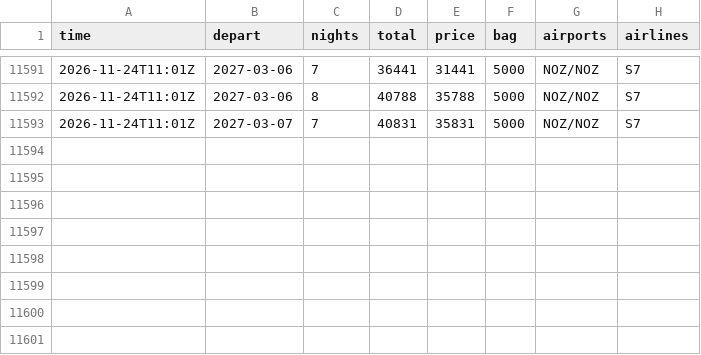
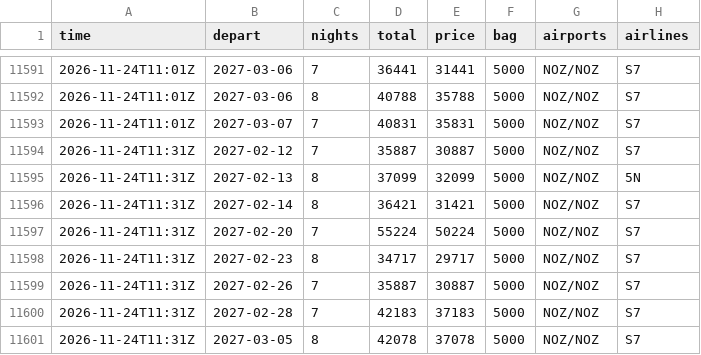
Before and after one commit to JohnLennon000/ski-tickets, a CSV file: docs/data/trips/sheregesh.csv, drawn as a sheet; only a part is shown, gaps mark what is left out; the diff names each change by its address in the sheet, - before the commit and + after, or states it on an @@ line.

```diff
--- a/docs/data/trips/sheregesh.csv
+++ b/docs/data/trips/sheregesh.csv
+row 11594: 2026-11-24T11:31Z | 2027-02-12 | 7 | 35887 | 30887 | 5000 | NOZ/NOZ | S7
+row 11595: 2026-11-24T11:31Z | 2027-02-13 | 8 | 37099 | 32099 | 5000 | NOZ/NOZ | 5N
+row 11596: 2026-11-24T11:31Z | 2027-02-14 | 8 | 36421 | 31421 | 5000 | NOZ/NOZ | S7
+row 11597: 2026-11-24T11:31Z | 2027-02-20 | 7 | 55224 | 50224 | 5000 | NOZ/NOZ | S7
+row 11598: 2026-11-24T11:31Z | 2027-02-23 | 8 | 34717 | 29717 | 5000 | NOZ/NOZ | S7
+row 11599: 2026-11-24T11:31Z | 2027-02-26 | 7 | 35887 | 30887 | 5000 | NOZ/NOZ | S7
+row 11600: 2026-11-24T11:31Z | 2027-02-28 | 7 | 42183 | 37183 | 5000 | NOZ/NOZ | S7
+row 11601: 2026-11-24T11:31Z | 2027-03-05 | 8 | 42078 | 37078 | 5000 | NOZ/NOZ | S7
```
Also changed, not shown: docs/data/best.csv, docs/data/trips/caucasus.csv, 5 other files.
